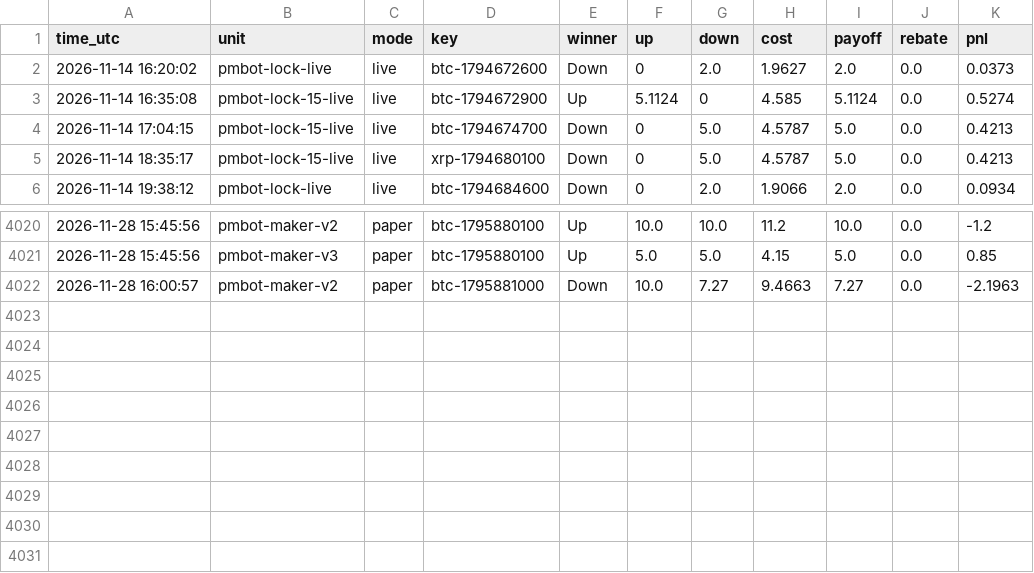
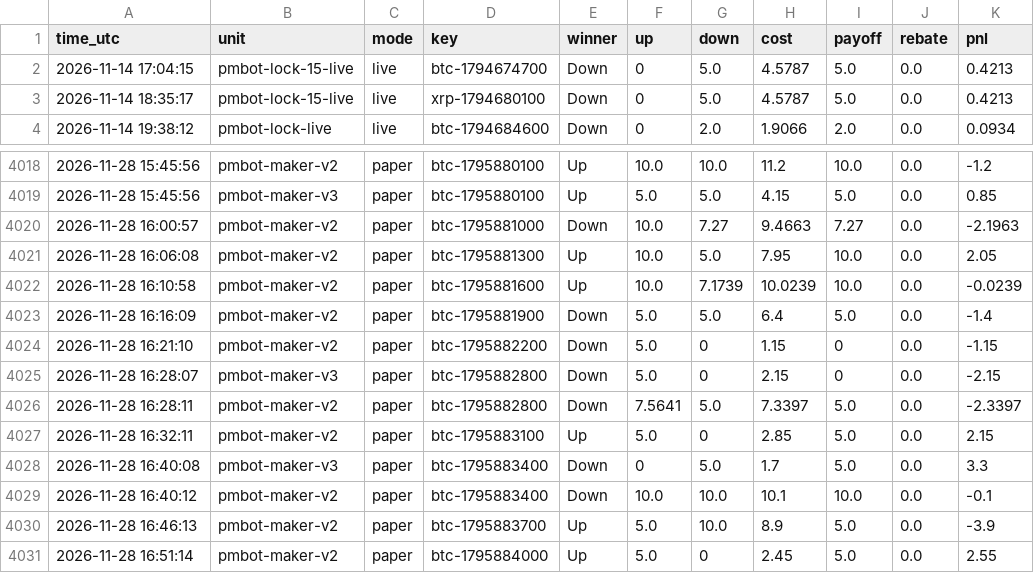
Before and after one commit to sanyamelnik1992-cloud/Polymarket-bot, a CSV file: settles.csv, drawn as a sheet; only a part is shown, gaps mark what is left out.

```diff
--- a/settles.csv
+++ b/settles.csv
@@ -1,4 +1,2 @@
 time_utc,unit,mode,key,winner,up,down,cost,payoff,rebate,pnl
-2026-11-14 16:20:02,pmbot-lock-live,live,btc-1794672600,Down,0,2.0,1.9627,2.0,0.0,0.0373
-2026-11-14 16:35:08,pmbot-lock-15-live,live,btc-1794672900,Up,5.1124,0,4.585,5.1124,0.0,0.5274
 2026-11-14 17:04:15,pmbot-lock-15-live,live,btc-1794674700,Down,0,5.0,4.5787,5.0,0.0,0.4213
@@ -4022 +4020,12 @@ time_utc,unit,mode,key,winner,up,down,cost,payoff,rebate,pnl
 2026-11-28 16:00:57,pmbot-maker-v2,paper,btc-1795881000,Down,10.0,7.27,9.4663,7.27,0.0,-2.1963
+2026-11-28 16:06:08,pmbot-maker-v2,paper,btc-1795881300,Up,10.0,5.0,7.95,10.0,0.0,2.05
+2026-11-28 16:10:58,pmbot-maker-v2,paper,btc-1795881600,Up,10.0,7.1739,10.0239,10.0,0.0,-0.0239
+2026-11-28 16:16:09,pmbot-maker-v2,paper,btc-1795881900,Down,5.0,5.0,6.4,5.0,0.0,-1.4
+2026-11-28 16:21:10,pmbot-maker-v2,paper,btc-1795882200,Down,5.0,0,1.15,0,0.0,-1.15
+2026-11-28 16:28:07,pmbot-maker-v3,paper,btc-1795882800,Down,5.0,0,2.15,0,0.0,-2.15
+2026-11-28 16:28:11,pmbot-maker-v2,paper,btc-1795882800,Down,7.5641,5.0,7.3397,5.0,0.0,-2.3397
+2026-11-28 16:32:11,pmbot-maker-v2,paper,btc-1795883100,Up,5.0,0,2.85,5.0,0.0,2.15
+2026-11-28 16:40:08,pmbot-maker-v3,paper,btc-1795883400,Down,0,5.0,1.7,5.0,0.0,3.3
+2026-11-28 16:40:12,pmbot-maker-v2,paper,btc-1795883400,Down,10.0,10.0,10.1,10.0,0.0,-0.1
+2026-11-28 16:46:13,pmbot-maker-v2,paper,btc-1795883700,Up,5.0,10.0,8.9,5.0,0.0,-3.9
+2026-11-28 16:51:14,pmbot-maker-v2,paper,btc-1795884000,Up,5.0,0,2.45,5.0,0.0,2.55
```
Also changed, not shown: 7 other files.
